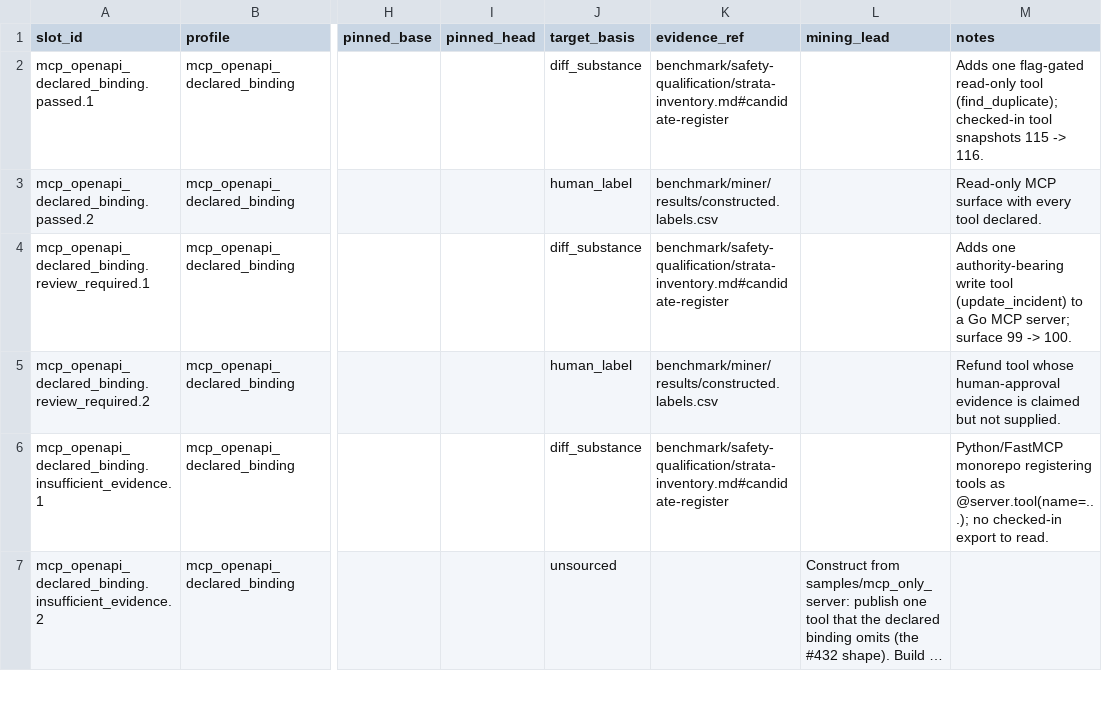
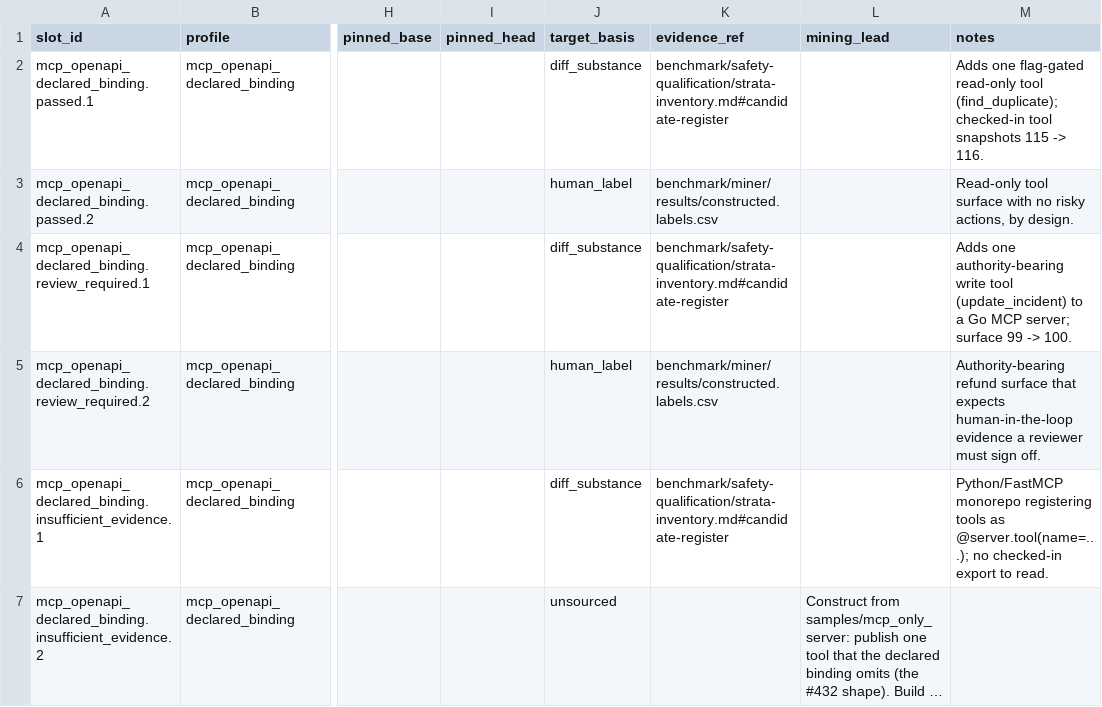
Before and after one commit to ThreeMoonsLab/agents-shipgate, a CSV file: benchmark/safety-qualification/strata-inventory.csv, drawn as a sheet; only a part is shown, gaps mark what is left out; long unchanged cells end in …; the diff covers the shown part only; the diff names each change by its address in the sheet, - before the commit and + after, or states it on an @@ line.

```diff
--- a/benchmark/safety-qualification/strata-inventory.csv
+++ b/benchmark/safety-qualification/strata-inventory.csv
-M3 (notes): Read-only MCP surface with every tool declared.
+M3 (notes): Read-only tool surface with no risky actions, by design.
-M5 (notes): Refund tool whose human-approval evidence is claimed but not supplied.
+M5 (notes): Authority-bearing refund surface that expects human-in-the-loop evidence a reviewer must sign off.
```
Also changed, not shown: 12 edited cells elsewhere in this file, 2 other files.
